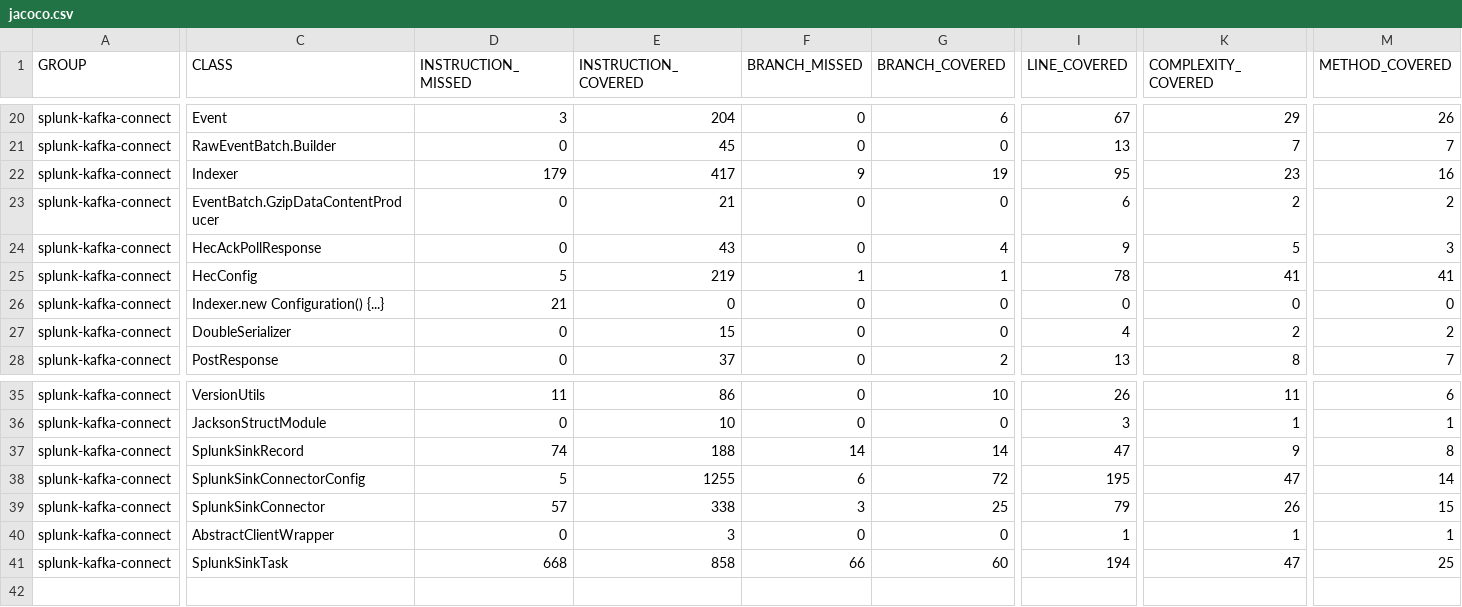
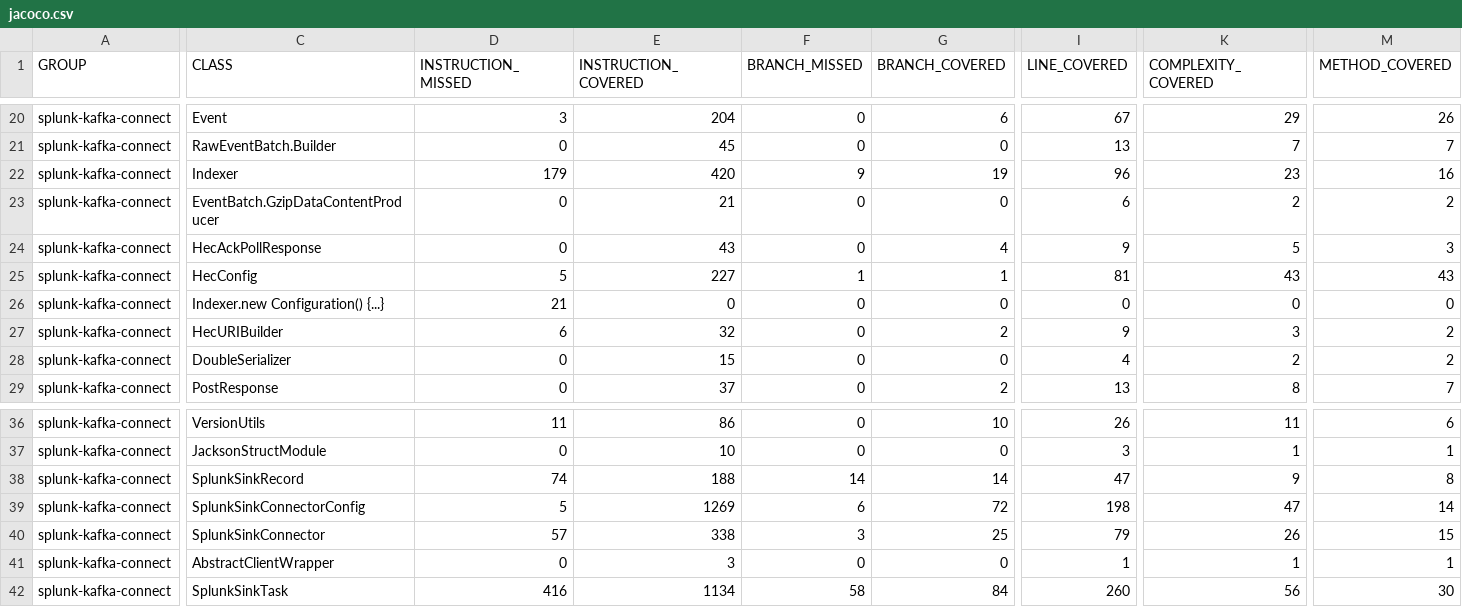
Before and after one commit to splunk/kafka-connect-splunk, a CSV file: target/site/jacoco/jacoco.csv, drawn as a sheet; only a part is shown, gaps mark what is left out; addresses are those after the commit; rows hold the shown columns only; the diff covers the shown part only; the diff names each change by its address in the sheet, - before the commit and + after, or states it on an @@ line.

```diff
--- a/target/site/jacoco/jacoco.csv
+++ b/target/site/jacoco/jacoco.csv
-E22 (INSTRUCTION_COVERED): 417
+E22 (INSTRUCTION_COVERED): 420
-I22 (LINE_COVERED): 95
+I22 (LINE_COVERED): 96
-E25 (INSTRUCTION_COVERED): 219
+E25 (INSTRUCTION_COVERED): 227
-I25 (LINE_COVERED): 78
+I25 (LINE_COVERED): 81
-K25 (COMPLEXITY_COVERED): 41
+K25 (COMPLEXITY_COVERED): 43
-M25 (METHOD_COVERED): 41
+M25 (METHOD_COVERED): 43
+row 27: splunk-kafka-connect | HecURIBuilder | 6 | 32 | 0 | 2 | 9 | 3 | 2
-E39 (INSTRUCTION_COVERED): 1255
+E39 (INSTRUCTION_COVERED): 1269
-I39 (LINE_COVERED): 195
+I39 (LINE_COVERED): 198
-D42 (INSTRUCTION_MISSED): 668
+D42 (INSTRUCTION_MISSED): 416
-E42 (INSTRUCTION_COVERED): 858
+E42 (INSTRUCTION_COVERED): 1134
-F42 (BRANCH_MISSED): 66
+F42 (BRANCH_MISSED): 58
-G42 (BRANCH_COVERED): 60
+G42 (BRANCH_COVERED): 84
-I42 (LINE_COVERED): 194
+I42 (LINE_COVERED): 260
-K42 (COMPLEXITY_COVERED): 47
+K42 (COMPLEXITY_COVERED): 56
-M42 (METHOD_COVERED): 25
+M42 (METHOD_COVERED): 30
```
Also changed, not shown: 3 edited cells elsewhere in this file, 3 other files.
